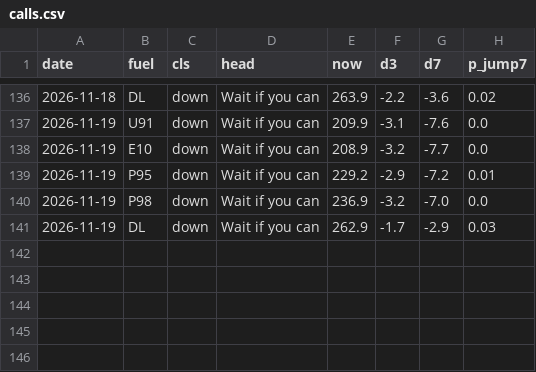
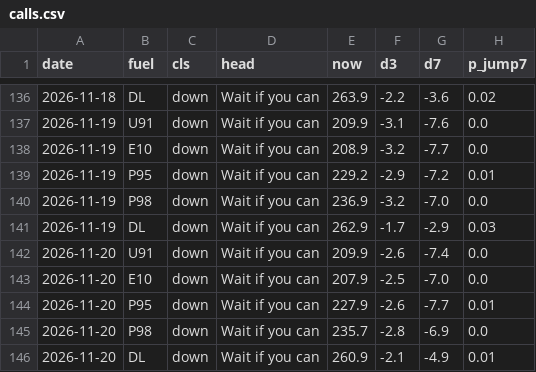
Before and after one commit to nathann2997/Bowser, a CSV file: store/calls.csv, drawn as a sheet; only a part is shown, gaps mark what is left out; the diff names each change by its address in the sheet, - before the commit and + after, or states it on an @@ line.

```diff
--- a/store/calls.csv
+++ b/store/calls.csv
+row 142: 2026-11-20 | U91 | down | Wait if you can | 209.9 | -2.6 | -7.4 | 0.0
+row 143: 2026-11-20 | E10 | down | Wait if you can | 207.9 | -2.5 | -7.0 | 0.0
+row 144: 2026-11-20 | P95 | down | Wait if you can | 227.9 | -2.6 | -7.7 | 0.01
+row 145: 2026-11-20 | P98 | down | Wait if you can | 235.7 | -2.8 | -6.9 | 0.0
+row 146: 2026-11-20 | DL | down | Wait if you can | 260.9 | -2.1 | -4.9 | 0.01
```
Also changed, not shown: 3 other files.
